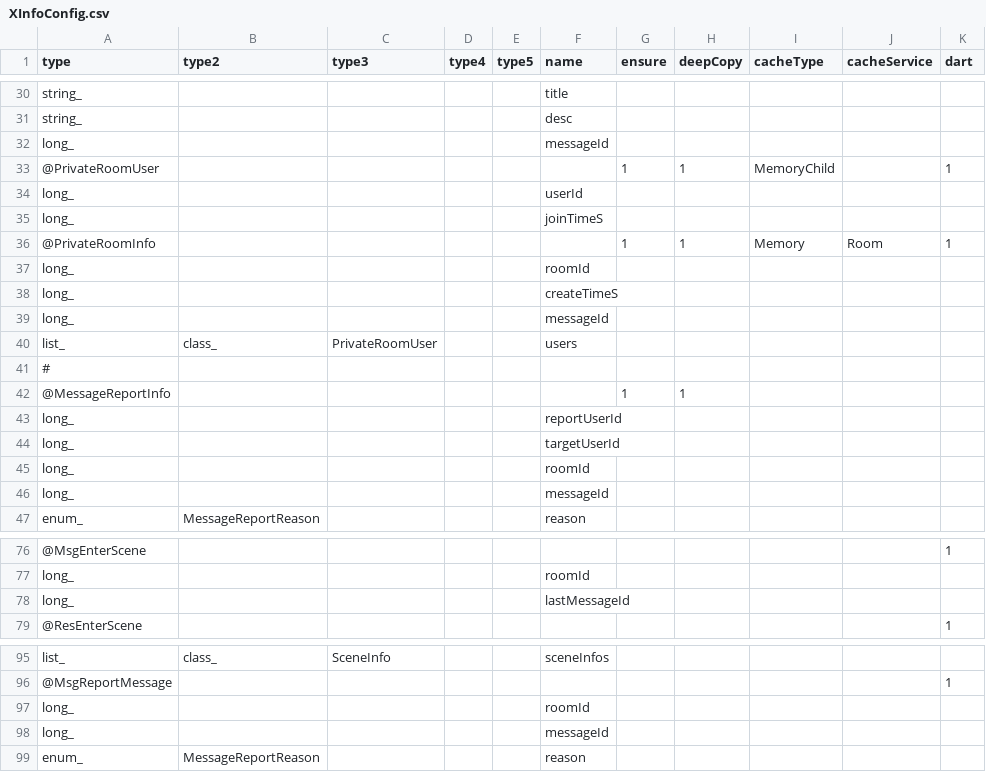
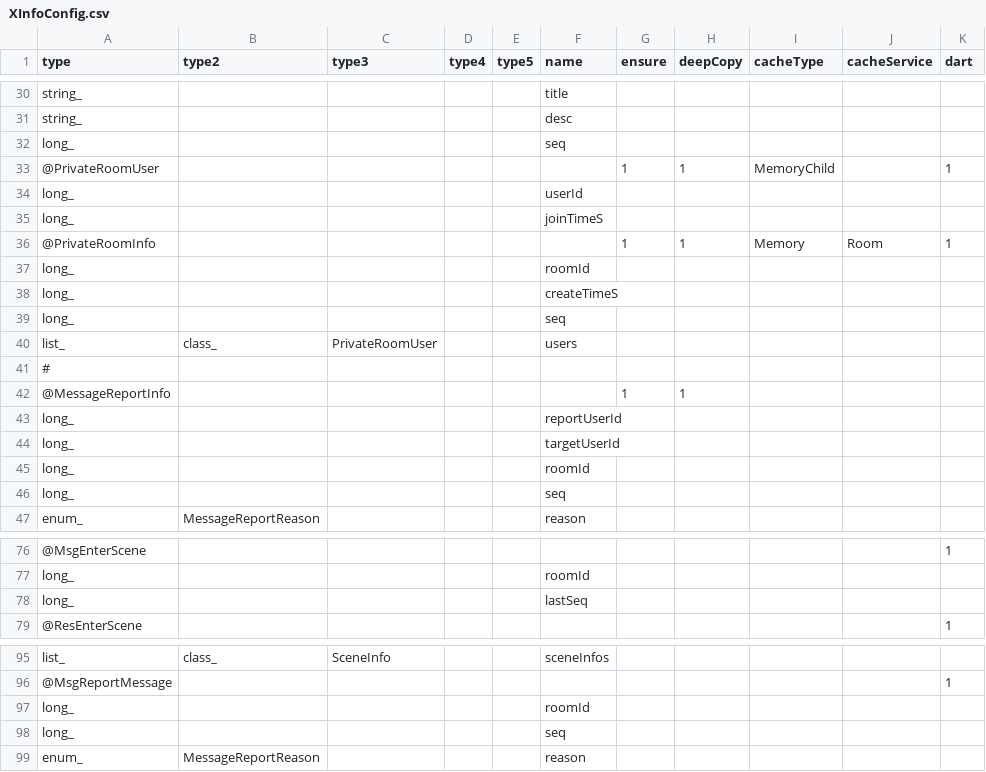
Before and after one commit to qcwgithub/server_f, a CSV file: CodeGen/XInfoConfig.csv, drawn as a sheet; only a part is shown, gaps mark what is left out; the diff covers the shown part only; the diff names each change by its address in the sheet, - before the commit and + after, or states it on an @@ line.

Commit message:
messageId -> seq

```diff
--- a/CodeGen/XInfoConfig.csv
+++ b/CodeGen/XInfoConfig.csv
-F32 (name): messageId
+F32 (name): seq
-F39 (name): messageId
+F39 (name): seq
-F46 (name): messageId
+F46 (name): seq
-F78 (name): lastMessageId
+F78 (name): lastSeq
-F98 (name): messageId
+F98 (name): seq
```
Also changed, not shown: 2 edited cells elsewhere in this file, 30 other files.
